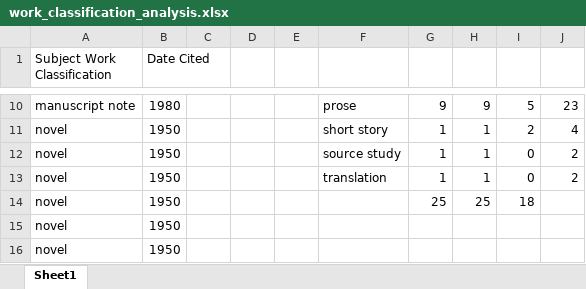
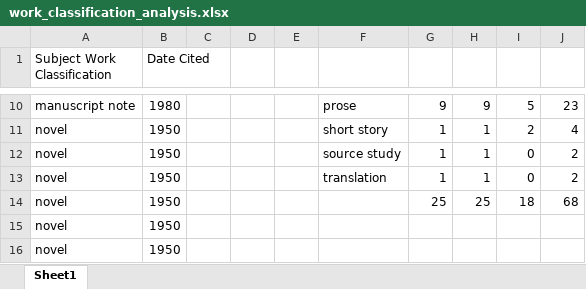
Before and after one commit to nfoasberg/ProjectTRIKE-American-Literature, an Excel workbook: xls/work_classification_analysis.xlsx, sheet Sheet1, drawn as a sheet; only a part is shown, gaps mark what is left out; values as stored, in another font and other column widths than the file's, no borders; the diff names each change by its address in the sheet, - before the commit and + after, or states it on an @@ line.

```diff
--- a/xls/work_classification_analysis.xlsx (sheet Sheet1)
+++ b/xls/work_classification_analysis.xlsx (sheet Sheet1)
-J14: (empty)
+J14: 68
```
Also changed, not shown: xls/subject_data_visualizations.xlsx, 2 other files.
